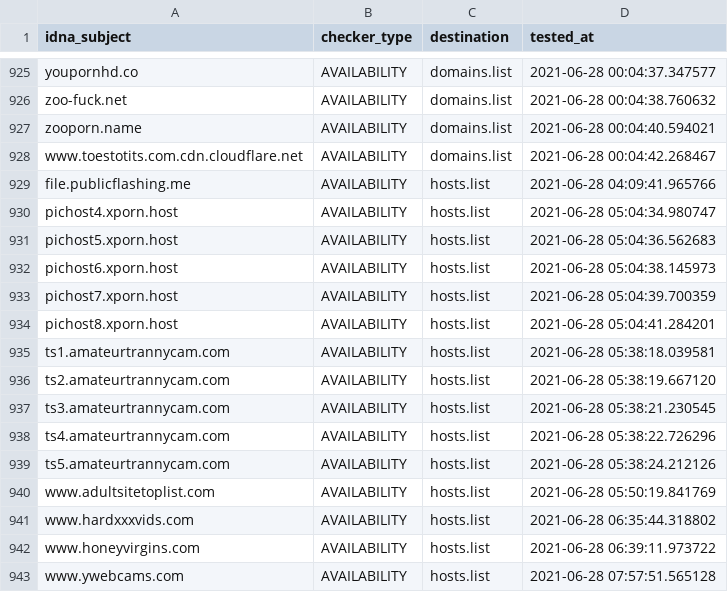
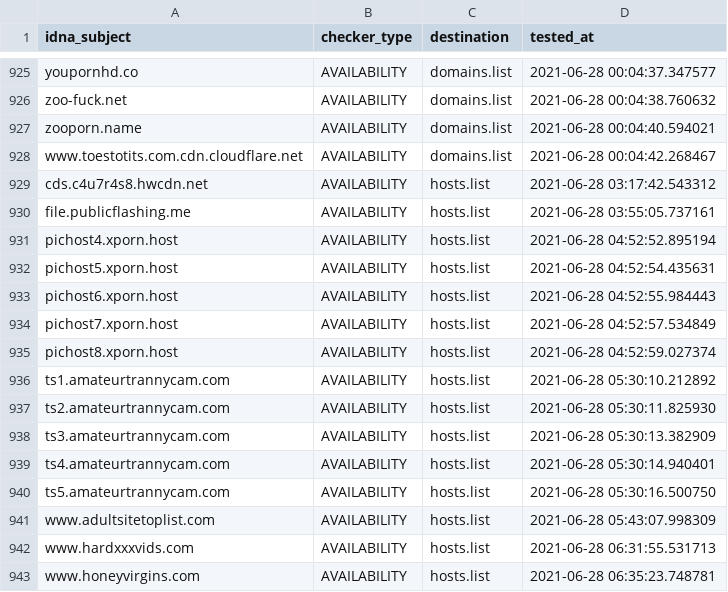
Before and after one commit to porn-records/Porn-Records, a CSV file: .pyfunceble/inactive.csv, drawn as a sheet; only a part is shown, gaps mark what is left out.

```diff
--- a/.pyfunceble/inactive.csv
+++ b/.pyfunceble/inactive.csv
@@ -928,16 +928,16 @@ zooporn.name,AVAILABILITY,domains.list,2021-06-28 00:04:40.594021
 www.toestotits.com.cdn.cloudflare.net,AVAILABILITY,domains.list,2021-06-28 00:04:42.268467
-file.publicflashing.me,AVAILABILITY,hosts.list,2021-06-28 04:09:41.965766
-pichost4.xporn.host,AVAILABILITY,hosts.list,2021-06-28 05:04:34.980747
-pichost5.xporn.host,AVAILABILITY,hosts.list,2021-06-28 05:04:36.562683
-pichost6.xporn.host,AVAILABILITY,hosts.list,2021-06-28 05:04:38.145973
-pichost7.xporn.host,AVAILABILITY,hosts.list,2021-06-28 05:04:39.700359
-pichost8.xporn.host,AVAILABILITY,hosts.list,2021-06-28 05:04:41.284201
-ts1.amateurtrannycam.com,AVAILABILITY,hosts.list,2021-06-28 05:38:18.039581
-ts2.amateurtrannycam.com,AVAILABILITY,hosts.list,2021-06-28 05:38:19.667120
-ts3.amateurtrannycam.com,AVAILABILITY,hosts.list,2021-06-28 05:38:21.230545
-ts4.amateurtrannycam.com,AVAILABILITY,hosts.list,2021-06-28 05:38:22.726296
-ts5.amateurtrannycam.com,AVAILABILITY,hosts.list,2021-06-28 05:38:24.212126
-www.adultsitetoplist.com,AVAILABILITY,hosts.list,2021-06-28 05:50:19.841769
-www.hardxxxvids.com,AVAILABILITY,hosts.list,2021-06-28 06:35:44.318802
-www.honeyvirgins.com,AVAILABILITY,hosts.list,2021-06-28 06:39:11.973722
-www.ywebcams.com,AVAILABILITY,hosts.list,2021-06-28 07:57:51.565128
+cds.c4u7r4s8.hwcdn.net,AVAILABILITY,hosts.list,2021-06-28 03:17:42.543312
+file.publicflashing.me,AVAILABILITY,hosts.list,2021-06-28 03:55:05.737161
+pichost4.xporn.host,AVAILABILITY,hosts.list,2021-06-28 04:52:52.895194
+pichost5.xporn.host,AVAILABILITY,hosts.list,2021-06-28 04:52:54.435631
+pichost6.xporn.host,AVAILABILITY,hosts.list,2021-06-28 04:52:55.984443
+pichost7.xporn.host,AVAILABILITY,hosts.list,2021-06-28 04:52:57.534849
+pichost8.xporn.host,AVAILABILITY,hosts.list,2021-06-28 04:52:59.027374
+ts1.amateurtrannycam.com,AVAILABILITY,hosts.list,2021-06-28 05:30:10.212892
+ts2.amateurtrannycam.com,AVAILABILITY,hosts.list,2021-06-28 05:30:11.825930
+ts3.amateurtrannycam.com,AVAILABILITY,hosts.list,2021-06-28 05:30:13.382909
+ts4.amateurtrannycam.com,AVAILABILITY,hosts.list,2021-06-28 05:30:14.940401
+ts5.amateurtrannycam.com,AVAILABILITY,hosts.list,2021-06-28 05:30:16.500750
+www.adultsitetoplist.com,AVAILABILITY,hosts.list,2021-06-28 05:43:07.998309
+www.hardxxxvids.com,AVAILABILITY,hosts.list,2021-06-28 06:31:55.531713
+www.honeyvirgins.com,AVAILABILITY,hosts.list,2021-06-28 06:35:23.748781
```
Also changed, not shown: active_domains/output/wildcard.list/continue.csv, 22 other files.
